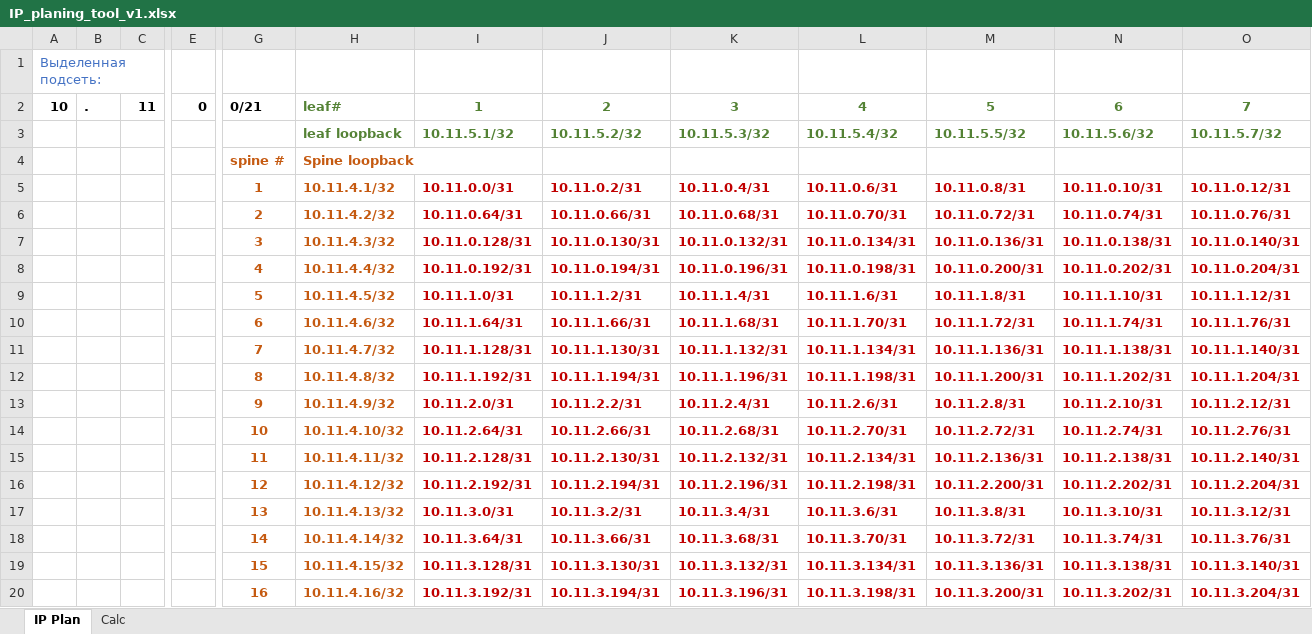
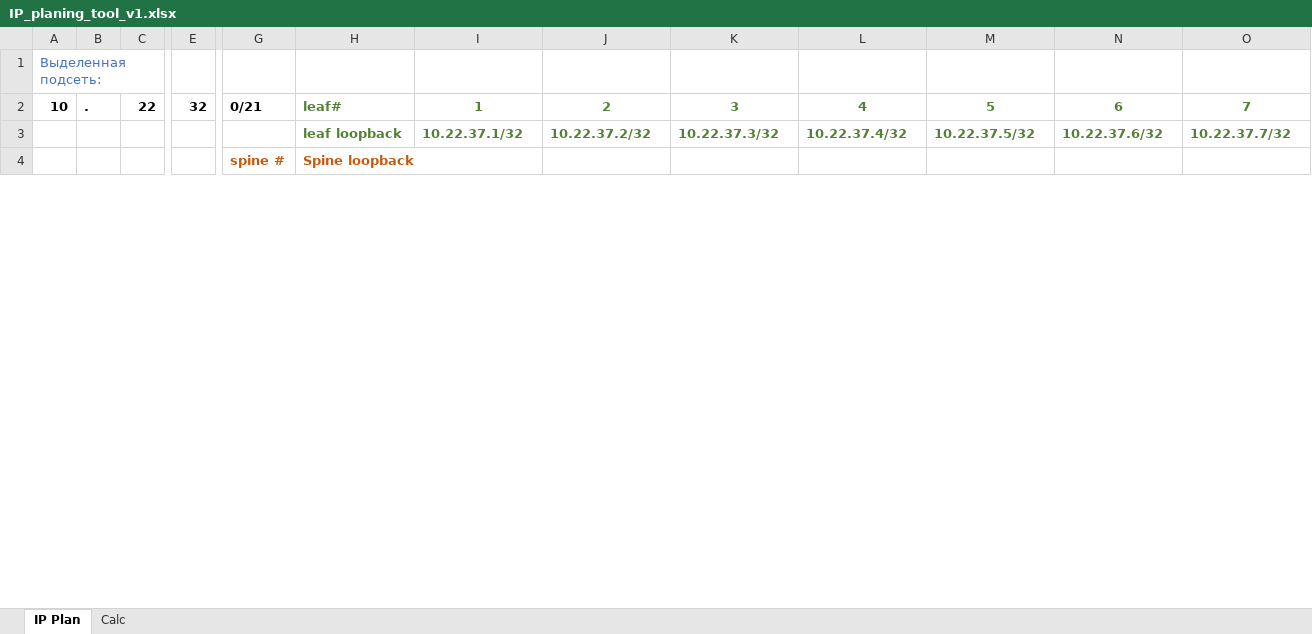
Before and after one commit to i-gershuni/OTUS-DC-NET-Design-Labs, an Excel workbook: Lab1/IP_planing_tool_v1.xlsx, sheet IP Plan, drawn as a sheet; only a part is shown, gaps mark what is left out; values as stored, in another font and other column widths than the file's, no borders; removed rows and columns are numbered as before the commit, all else as after; rows hold the shown columns only; the diff covers the shown part only; the diff names each change by its address in the sheet, - before the commit and + after, or states it on an @@ line.

```diff
--- a/Lab1/IP_planing_tool_v1.xlsx (sheet IP Plan)
+++ b/Lab1/IP_planing_tool_v1.xlsx (sheet IP Plan)
-C2: 11
+C2: 22
-E2: 0
+E2: 32
-row 3:  |  |  |  |  | leaf loopback | 10.11.5.1/32 | 10.11.5.2/32 | 10.11.5.3/32 | 10.11.5.4/32 | 10.11.5.5/32 | 10.11.5.6/32 | 10.11.5.7/32
+row 3:  |  |  |  |  | leaf loopback | 10.22.37.1/32 | 10.22.37.2/32 | 10.22.37.3/32 | 10.22.37.4/32 | 10.22.37.5/32 | 10.22.37.6/32 | 10.22.37.7/32
-row 5:  |  |  |  | 1 | 10.11.4.1/32 | 10.11.0.0/31 | 10.11.0.2/31 | 10.11.0.4/31 | 10.11.0.6/31 | 10.11.0.8/31 | 10.11.0.10/31 | 10.11.0.12/31
-row 6:  |  |  |  | 2 | 10.11.4.2/32 | 10.11.0.64/31 | 10.11.0.66/31 | 10.11.0.68/31 | 10.11.0.70/31 | 10.11.0.72/31 | 10.11.0.74/31 | 10.11.0.76/31
-row 7:  |  |  |  | 3 | 10.11.4.3/32 | 10.11.0.128/31 | 10.11.0.130/31 | 10.11.0.132/31 | 10.11.0.134/31 | 10.11.0.136/31 | 10.11.0.138/31 | 10.11.0.140/31
-row 8:  |  |  |  | 4 | 10.11.4.4/32 | 10.11.0.192/31 | 10.11.0.194/31 | 10.11.0.196/31 | 10.11.0.198/31 | 10.11.0.200/31 | 10.11.0.202/31 | 10.11.0.204/31
-row 9:  |  |  |  | 5 | 10.11.4.5/32 | 10.11.1.0/31 | 10.11.1.2/31 | 10.11.1.4/31 | 10.11.1.6/31 | 10.11.1.8/31 | 10.11.1.10/31 | 10.11.1.12/31
-row 10:  |  |  |  | 6 | 10.11.4.6/32 | 10.11.1.64/31 | 10.11.1.66/31 | 10.11.1.68/31 | 10.11.1.70/31 | 10.11.1.72/31 | 10.11.1.74/31 | 10.11.1.76/31
-row 11:  |  |  |  | 7 | 10.11.4.7/32 | 10.11.1.128/31 | 10.11.1.130/31 | 10.11.1.132/31 | 10.11.1.134/31 | 10.11.1.136/31 | 10.11.1.138/31 | 10.11.1.140/31
-row 12:  |  |  |  | 8 | 10.11.4.8/32 | 10.11.1.192/31 | 10.11.1.194/31 | 10.11.1.196/31 | 10.11.1.198/31 | 10.11.1.200/31 | 10.11.1.202/31 | 10.11.1.204/31
-row 13:  |  |  |  | 9 | 10.11.4.9/32 | 10.11.2.0/31 | 10.11.2.2/31 | 10.11.2.4/31 | 10.11.2.6/31 | 10.11.2.8/31 | 10.11.2.10/31 | 10.11.2.12/31
-row 14:  |  |  |  | 10 | 10.11.4.10/32 | 10.11.2.64/31 | 10.11.2.66/31 | 10.11.2.68/31 | 10.11.2.70/31 | 10.11.2.72/31 | 10.11.2.74/31 | 10.11.2.76/31
-row 15:  |  |  |  | 11 | 10.11.4.11/32 | 10.11.2.128/31 | 10.11.2.130/31 | 10.11.2.132/31 | 10.11.2.134/31 | 10.11.2.136/31 | 10.11.2.138/31 | 10.11.2.140/31
-row 16:  |  |  |  | 12 | 10.11.4.12/32 | 10.11.2.192/31 | 10.11.2.194/31 | 10.11.2.196/31 | 10.11.2.198/31 | 10.11.2.200/31 | 10.11.2.202/31 | 10.11.2.204/31
-row 17:  |  |  |  | 13 | 10.11.4.13/32 | 10.11.3.0/31 | 10.11.3.2/31 | 10.11.3.4/31 | 10.11.3.6/31 | 10.11.3.8/31 | 10.11.3.10/31 | 10.11.3.12/31
-row 18:  |  |  |  | 14 | 10.11.4.14/32 | 10.11.3.64/31 | 10.11.3.66/31 | 10.11.3.68/31 | 10.11.3.70/31 | 10.11.3.72/31 | 10.11.3.74/31 | 10.11.3.76/31
-row 19:  |  |  |  | 15 | 10.11.4.15/32 | 10.11.3.128/31 | 10.11.3.130/31 | 10.11.3.132/31 | 10.11.3.134/31 | 10.11.3.136/31 | 10.11.3.138/31 | 10.11.3.140/31
-row 20:  |  |  |  | 16 | 10.11.4.16/32 | 10.11.3.192/31 | 10.11.3.194/31 | 10.11.3.196/31 | 10.11.3.198/31 | 10.11.3.200/31 | 10.11.3.202/31 | 10.11.3.204/31
```
Also changed, not shown: 16 added rows elsewhere in this sheet, sheet Calc, 2 other files.
